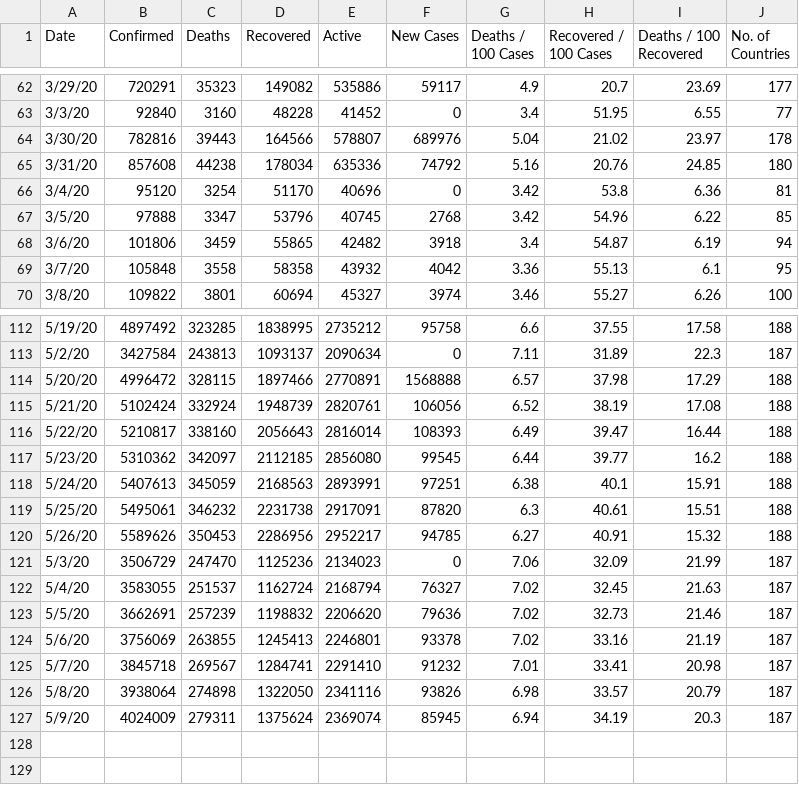
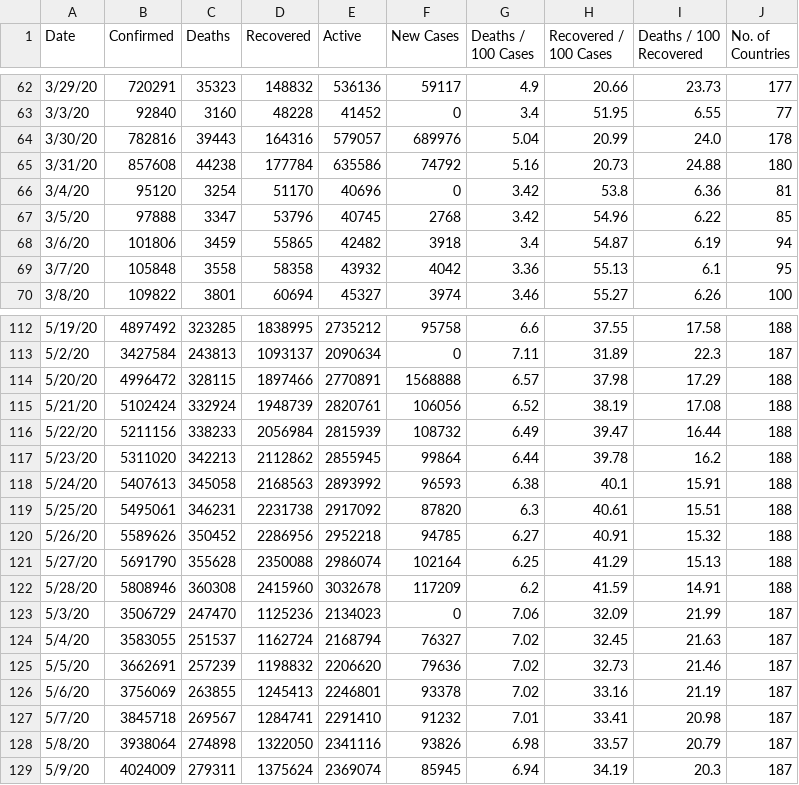
Before and after one commit to McnamaraChiwaye/Covid-19-Preprocessed-Dataset, a CSV file: preprocessed/daywise.csv, drawn as a sheet; only a part is shown, gaps mark what is left out; the diff covers the shown part only.

```diff
--- a/preprocessed/daywise.csv
+++ b/preprocessed/daywise.csv
@@ -62,5 +62,5 @@ Date,Confirmed,Deaths,Recovered,Active,New Cases,Deaths / 100 Cases,Recovered /
-3/29/20,720291,35323,149082,535886,59117,4.9,20.7,23.69,177
+3/29/20,720291,35323,148832,536136,59117,4.9,20.66,23.73,177
 3/3/20,92840,3160,48228,41452,0,3.4,51.95,6.55,77
-3/30/20,782816,39443,164566,578807,689976,5.04,21.02,23.97,178
-3/31/20,857608,44238,178034,635336,74792,5.16,20.76,24.85,180
+3/30/20,782816,39443,164316,579057,689976,5.04,20.99,24.0,178
+3/31/20,857608,44238,177784,635586,74792,5.16,20.73,24.88,180
 3/4/20,95120,3254,51170,40696,0,3.42,53.8,6.36,81
@@ -115,7 +115,9 @@ Date,Confirmed,Deaths,Recovered,Active,New Cases,Deaths / 100 Cases,Recovered /
 5/21/20,5102424,332924,1948739,2820761,106056,6.52,38.19,17.08,188
-5/22/20,5210817,338160,2056643,2816014,108393,6.49,39.47,16.44,188
-5/23/20,5310362,342097,2112185,2856080,99545,6.44,39.77,16.2,188
-5/24/20,5407613,345059,2168563,2893991,97251,6.38,40.1,15.91,188
-5/25/20,5495061,346232,2231738,2917091,87820,6.3,40.61,15.51,188
-5/26/20,5589626,350453,2286956,2952217,94785,6.27,40.91,15.32,188
+5/22/20,5211156,338233,2056984,2815939,108732,6.49,39.47,16.44,188
+5/23/20,5311020,342213,2112862,2855945,99864,6.44,39.78,16.2,188
+5/24/20,5407613,345058,2168563,2893992,96593,6.38,40.1,15.91,188
+5/25/20,5495061,346231,2231738,2917092,87820,6.3,40.61,15.51,188
+5/26/20,5589626,350452,2286956,2952218,94785,6.27,40.91,15.32,188
+5/27/20,5691790,355628,2350088,2986074,102164,6.25,41.29,15.13,188
+5/28/20,5808946,360308,2415960,3032678,117209,6.2,41.59,14.91,188
 5/3/20,3506729,247470,1125236,2134023,0,7.06,32.09,21.99,187
```
Also changed, not shown: 110 edited cells elsewhere in this file, preprocessed/countrywise.csv, 2 other files.
